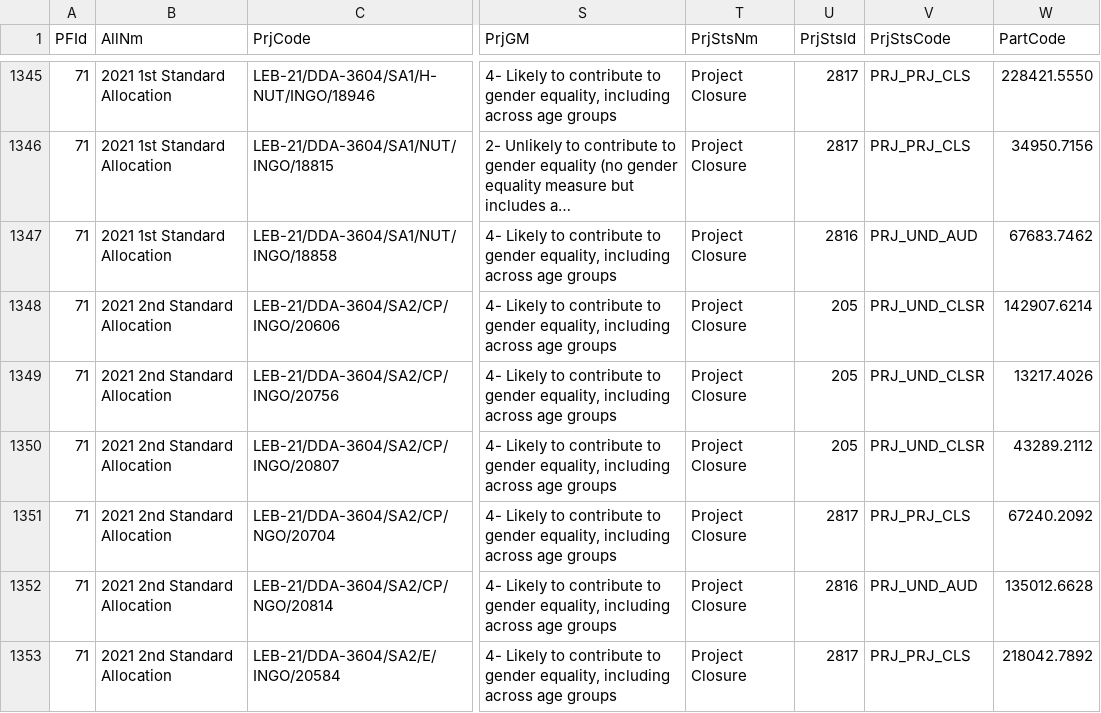
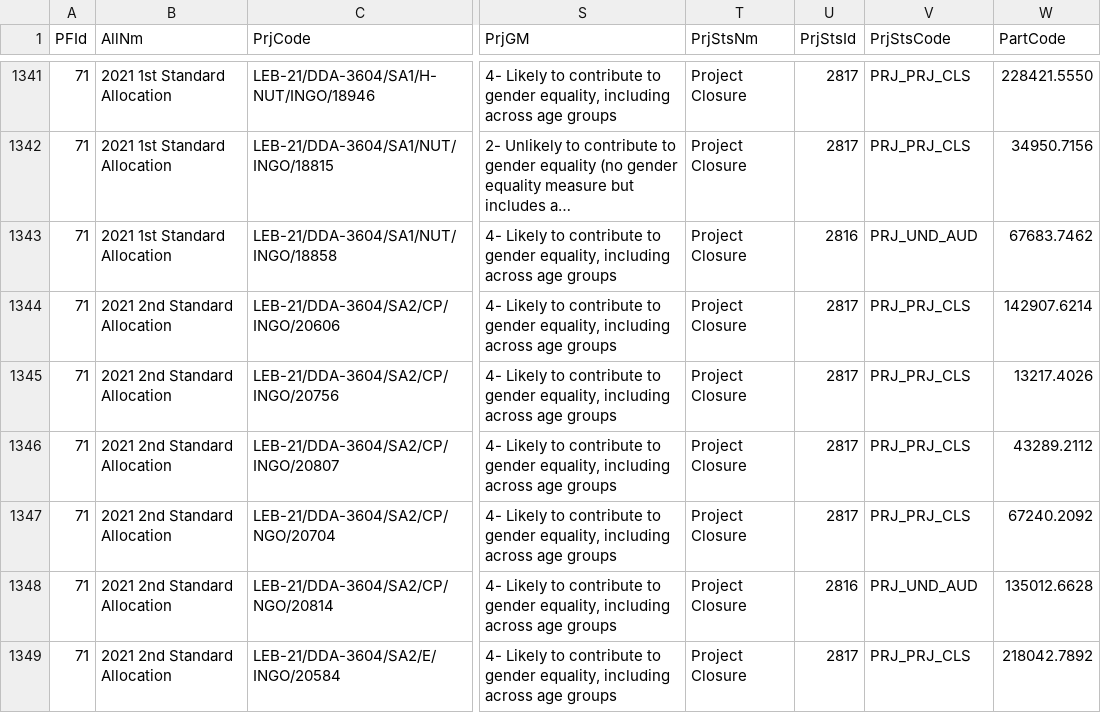
Before and after one commit to CBPFGMS/cbpfgms-data, a CSV file: utils/CBPF_allocations_overview_static/data/ProjectSummaryV2_2021.csv, drawn as a sheet; only a part is shown, gaps mark what is left out; long unchanged cells end in …; addresses are those after the commit; the diff covers the shown part only; the diff names each change by its address in the sheet, - before the commit and + after, or states it on an @@ line.

```diff
--- a/utils/CBPF_allocations_overview_static/data/ProjectSummaryV2_2021.csv
+++ b/utils/CBPF_allocations_overview_static/data/ProjectSummaryV2_2021.csv
-U1344:U1346 (PrjStsId): 205
+U1344:U1346 (PrjStsId): 2817
-V1344:V1346 (PrjStsCode): PRJ_UND_CLSR
+V1344:V1346 (PrjStsCode): PRJ_PRJ_CLS
```
Also changed, not shown: 4 removed rows and 16 edited cells elsewhere in this file, utils/CBPF_allocations_overview_static/data/ProjectSummaryV2_2025.csv, utils/FT_allocations_overview_static/data/AllocationTypes.csv, 57 other files.
